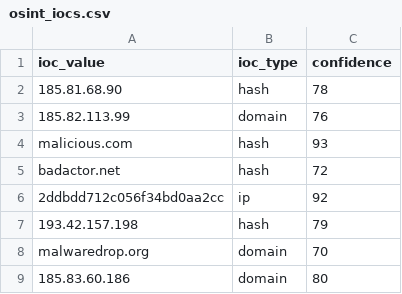
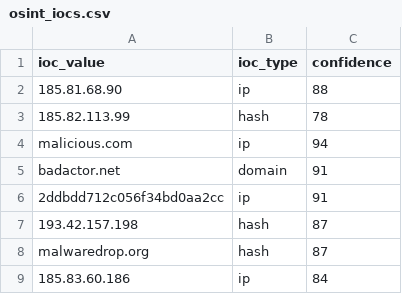
Before and after one commit to DRA3V50/Network-Threat-Intelligence-Analysis, a CSV file: build/iocs/osint_iocs.csv, drawn as a sheet.

```diff
--- a/build/iocs/osint_iocs.csv
+++ b/build/iocs/osint_iocs.csv
@@ -1,9 +1,9 @@
 ioc_value,ioc_type,confidence
-185.81.68.90,hash,78
-185.82.113.99,domain,76
-malicious.com,hash,93
-badactor.net,hash,72
-2ddbdd712c056f34bd0aa2cc,ip,92
-193.42.157.198,hash,79
-malwaredrop.org,domain,70
-185.83.60.186,domain,80
+185.81.68.90,ip,88
+185.82.113.99,hash,78
+malicious.com,ip,94
+badactor.net,domain,91
+2ddbdd712c056f34bd0aa2cc,ip,91
+193.42.157.198,hash,87
+malwaredrop.org,hash,87
+185.83.60.186,ip,84
```
Also changed, not shown: 4 other files.
